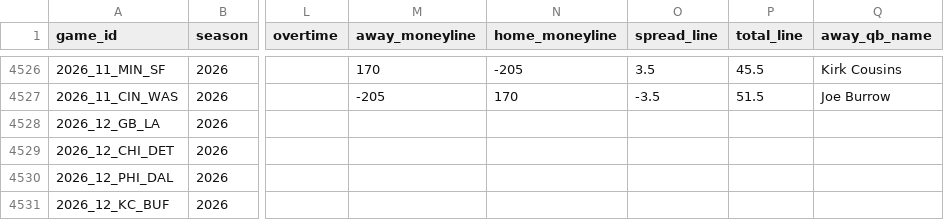
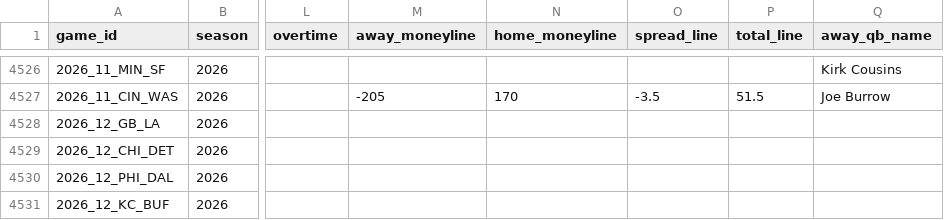
Before and after one commit to angel14-lab/simulador-nfl, a CSV file: datos/partidos.csv, drawn as a sheet; only a part is shown, gaps mark what is left out; the diff covers the shown part only; the diff names each change by its address in the sheet, - before the commit and + after, or states it on an @@ line.

```diff
--- a/datos/partidos.csv
+++ b/datos/partidos.csv
-M4526 (away_moneyline): 170
+M4526 (away_moneyline): (empty)
-N4526 (home_moneyline): -205
+N4526 (home_moneyline): (empty)
-O4526 (spread_line): 3.5
+O4526 (spread_line): (empty)
-P4526 (total_line): 45.5
+P4526 (total_line): (empty)
```
Also changed, not shown: 64 edited cells elsewhere in this file, 1 other file.
